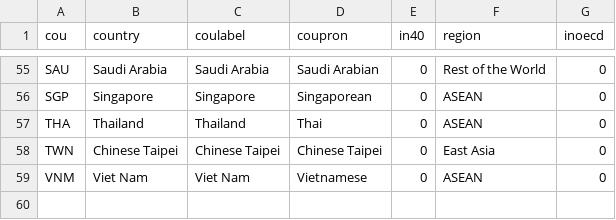
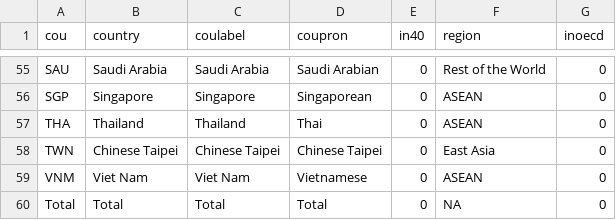
Before and after one commit to bowerth/desk, a CSV file: inst/industry/data/data_init/icioIndic_namereg.csv, drawn as a sheet; only a part is shown, gaps mark what is left out; the diff names each change by its address in the sheet, - before the commit and + after, or states it on an @@ line.

```diff
--- a/inst/industry/data/data_init/icioIndic_namereg.csv
+++ b/inst/industry/data/data_init/icioIndic_namereg.csv
+row 60: Total | Total | Total | Total | 0 | NA | 0
```
Also changed, not shown: 13 other files.
